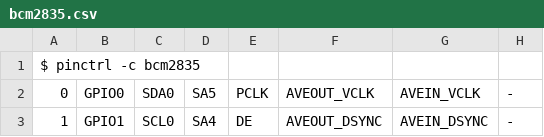
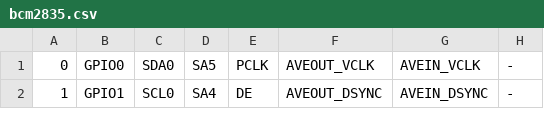
Before and after one commit to softgraph/rpi-device-utils, a CSV file: Raspberry Pi/gpio/bcm2835.csv, drawn as a sheet; only a part is shown.

```diff
--- a/Raspberry Pi/gpio/bcm2835.csv
+++ b/Raspberry Pi/gpio/bcm2835.csv
@@ -1,2 +1 @@
-$ pinctrl -c bcm2835
 0, GPIO0, SDA0, SA5, PCLK, AVEOUT_VCLK, AVEIN_VCLK, -
```
Also changed, not shown: Raspberry Pi/gpio/bcm2711.csv, Raspberry Pi/gpio/bcm2712.csv, 1 other file.
